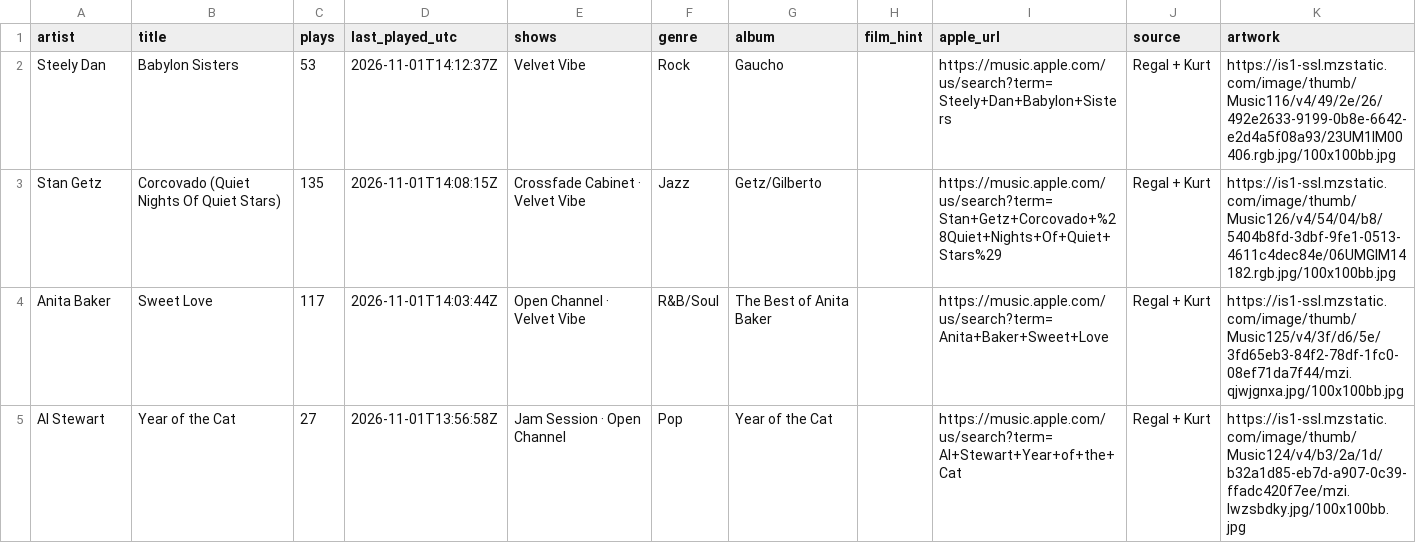
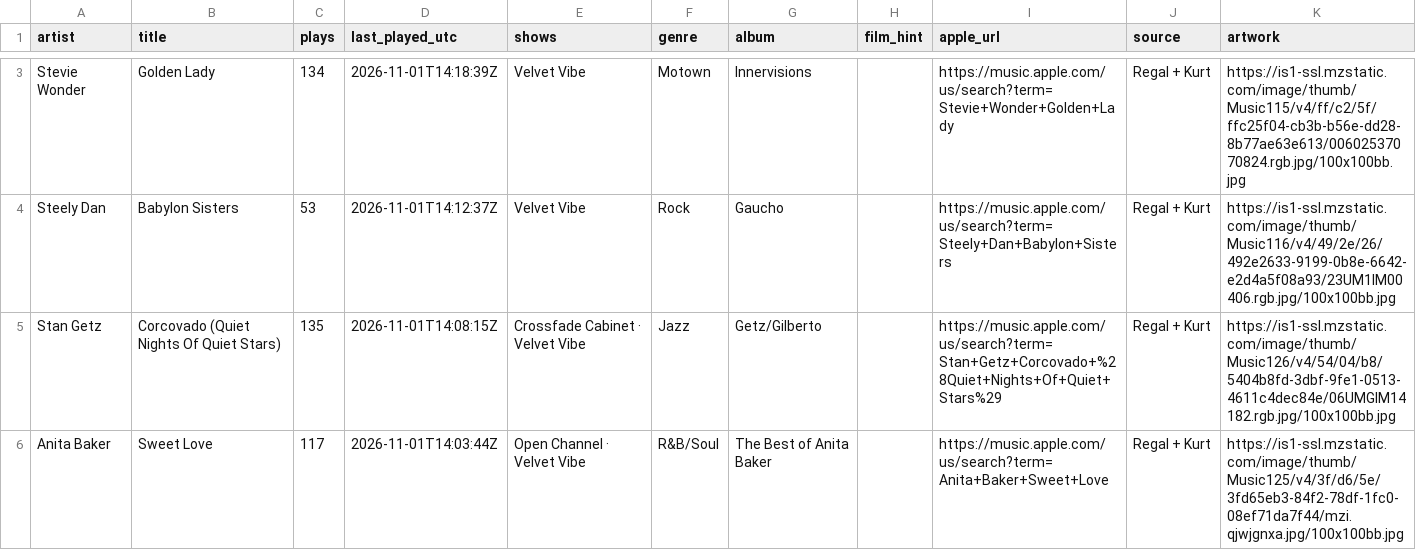
Before and after one commit to rs7hwfctnb-spec/dj-claude-schedule, a CSV file: data/tracks.csv, drawn as a sheet; only a part is shown, gaps mark what is left out; the shorter side is filled out with more unchanged rows; the diff covers the shown part only.

```diff
--- a/data/tracks.csv
+++ b/data/tracks.csv
@@ -2 +3,2 @@ artist,title,plays,last_played_utc,shows,genre,album,film_hint,apple_url,source,
+Stevie Wonder,Golden Lady,134,2026-11-01T14:18:39Z,Velvet Vibe,Motown,Innervisions,,https://music.apple.com/us/search?term=Stevie+Wonder+Golden+Lady,Regal + Kurt,https://is1-ssl.mzstatic.com/image/thumb/Music115/v4/ff/c2/5f/ffc25f04-cb3b-b56e-dd28-8b77ae63e613/00602537070824.rgb.jpg/100x100bb.jpg
 Steely Dan,Babylon Sisters,53,2026-11-01T14:12:37Z,Velvet Vibe,Rock,Gaucho,,https://music.apple.com/us/search?term=Steely+Dan+Babylon+Sisters,Regal + Kurt,https://is1-ssl.mzstatic.com/image/thumb/Music116/v4/49/2e/26/492e2633-9199-0b8e-6642-e2d4a5f08a93/23UM1IM00406.rgb.jpg/100x100bb.jpg
```
Also changed, not shown: 1 added row and 2 removed rows elsewhere in this file, data/plays.csv, data/stats.csv.
